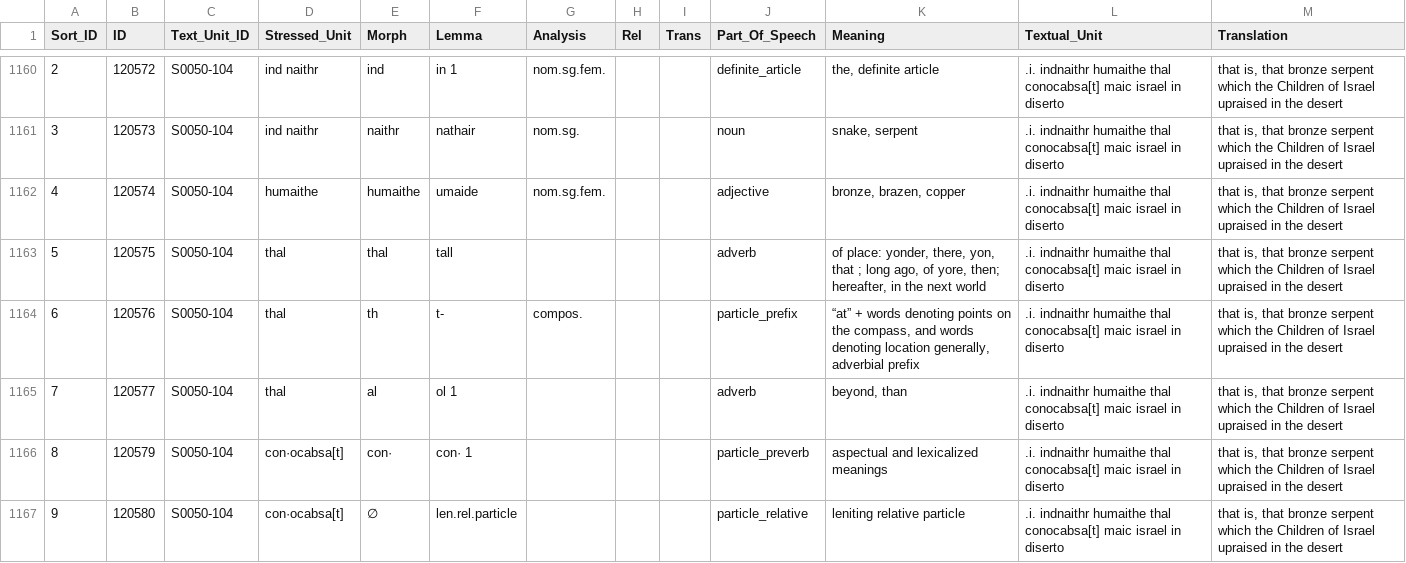
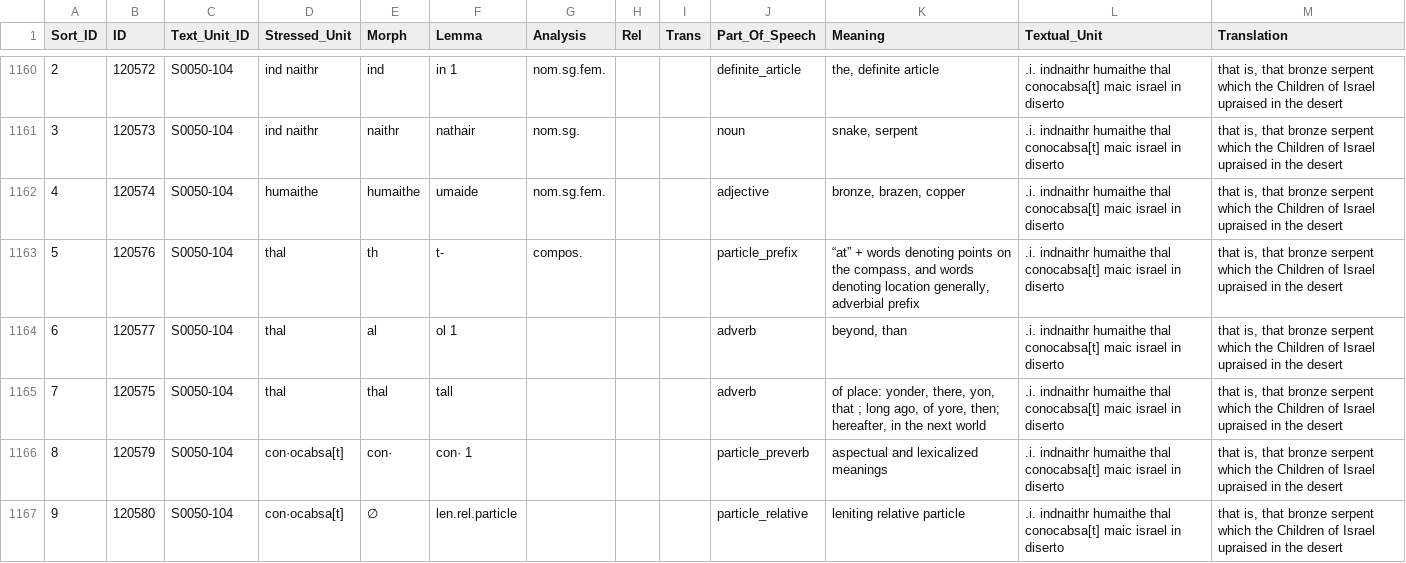
Before and after one commit to elliottlash12/UD_Old_Irish-CritMinorGlossesMilan, a CSV file: not_to_release/ChronHib_Search-3074.csv, drawn as a sheet; only a part is shown, gaps mark what is left out.

Commit message:
Testing head_of_article2 in current_conllu_maker.py - fixed ChronHib_Searc-3074.

```diff
--- a/not_to_release/ChronHib_Search-3074.csv
+++ b/not_to_release/ChronHib_Search-3074.csv
@@ -1162,5 +1162,5 @@ Sort_ID,ID,Text_Unit_ID,Stressed_Unit,Morph,Lemma,Analysis,Rel,Trans,Part_Of_Spe
 4,120574,S0050-104,humaithe,humaithe,umaide,nom.sg.fem.,,,adjective,"bronze, brazen, copper",.i. indnaithr humaithe thal conocabsa[t] maic israel in diserto,"that is, that bronze serpent which the Children of Israel upraised in the desert"
-5,120575,S0050-104,thal,thal,tall,,,,adverb,"of place: yonder, there, yon, that ; long ago, of yore, then; hereafter, in the next world",.i. indnaithr humaithe thal conocabsa[t] maic israel in diserto,"that is, that bronze serpent which the Children of Israel upraised in the desert"
-6,120576,S0050-104,thal,th,t-,compos.,,,particle_prefix,"“at” + words denoting points on the compass, and words denoting location generally, adverbial prefix",.i. indnaithr humaithe thal conocabsa[t] maic israel in diserto,"that is, that bronze serpent which the Children of Israel upraised in the desert"
-7,120577,S0050-104,thal,al,ol 1,,,,adverb,"beyond, than",.i. indnaithr humaithe thal conocabsa[t] maic israel in diserto,"that is, that bronze serpent which the Children of Israel upraised in the desert"
+5,120576,S0050-104,thal,th,t-,compos.,,,particle_prefix,"“at” + words denoting points on the compass, and words denoting location generally, adverbial prefix",.i. indnaithr humaithe thal conocabsa[t] maic israel in diserto,"that is, that bronze serpent which the Children of Israel upraised in the desert"
+6,120577,S0050-104,thal,al,ol 1,,,,adverb,"beyond, than",.i. indnaithr humaithe thal conocabsa[t] maic israel in diserto,"that is, that bronze serpent which the Children of Israel upraised in the desert"
+7,120575,S0050-104,thal,thal,tall,,,,adverb,"of place: yonder, there, yon, that ; long ago, of yore, then; hereafter, in the next world",.i. indnaithr humaithe thal conocabsa[t] maic israel in diserto,"that is, that bronze serpent which the Children of Israel upraised in the desert"
 8,120579,S0050-104,con·ocabsa[t],con·,con· 1,,,,particle_preverb,aspectual and lexicalized meanings,.i. indnaithr humaithe thal conocabsa[t] maic israel in diserto,"that is, that bronze serpent which the Children of Israel upraised in the desert"
```
Also changed, not shown: 1 other file.
